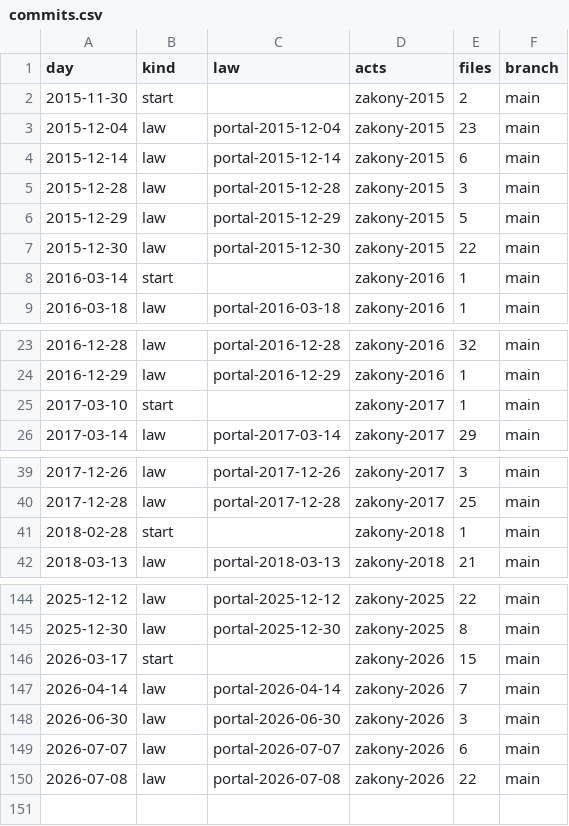
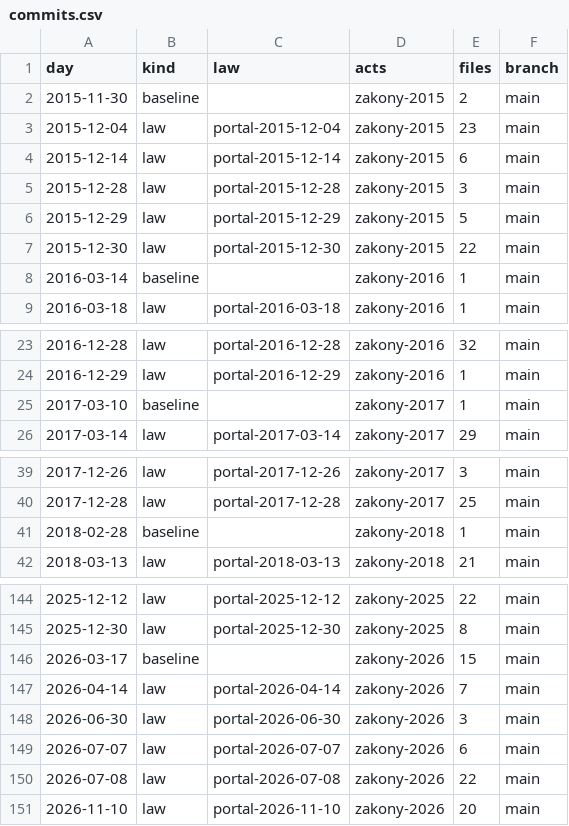
Before and after one commit to lexifina/russia-sakha-law, a CSV file: data/commits.csv, drawn as a sheet; only a part is shown, gaps mark what is left out; the diff covers the shown part only.

Commit message:
Documentation, tables, tools and REPRODUCE.md
Appended 1 commits to acc6bfe32fad; corpus sha256 fc43534aa1481979d046777eea5c63dbfe83dabf442d01831d420e944af8feab, data retrieved 2026-11-24.

Kind: documentation
Check: ru-pravo-sakha-20261124T144142Z

```diff
--- a/data/commits.csv
+++ b/data/commits.csv
@@ -1,3 +1,3 @@
 day,kind,law,acts,files,branch
-2015-11-30,start,,zakony-2015,2,main
+2015-11-30,baseline,,zakony-2015,2,main
 2015-12-04,law,portal-2015-12-04,zakony-2015,23,main
@@ -7,3 +7,3 @@ day,kind,law,acts,files,branch
 2015-12-30,law,portal-2015-12-30,zakony-2015,22,main
-2016-03-14,start,,zakony-2016,1,main
+2016-03-14,baseline,,zakony-2016,1,main
 2016-03-18,law,portal-2016-03-18,zakony-2016,1,main
@@ -24,3 +24,3 @@ day,kind,law,acts,files,branch
 2016-12-29,law,portal-2016-12-29,zakony-2016,1,main
-2017-03-10,start,,zakony-2017,1,main
+2017-03-10,baseline,,zakony-2017,1,main
 2017-03-14,law,portal-2017-03-14,zakony-2017,29,main
@@ -40,3 +40,3 @@ day,kind,law,acts,files,branch
 2017-12-28,law,portal-2017-12-28,zakony-2017,25,main
-2018-02-28,start,,zakony-2018,1,main
+2018-02-28,baseline,,zakony-2018,1,main
 2018-03-13,law,portal-2018-03-13,zakony-2018,21,main
@@ -145,3 +145,3 @@ day,kind,law,acts,files,branch
 2025-12-30,law,portal-2025-12-30,zakony-2025,8,main
-2026-03-17,start,,zakony-2026,15,main
+2026-03-17,baseline,,zakony-2026,15,main
 2026-04-14,law,portal-2026-04-14,zakony-2026,7,main
@@ -150 +150,2 @@ day,kind,law,acts,files,branch
 2026-07-08,law,portal-2026-07-08,zakony-2026,22,main
+2026-11-10,law,portal-2026-11-10,zakony-2026,20,main
```
Also changed, not shown: 7 edited cells elsewhere in this file, data/laws.csv, 26 other files.
